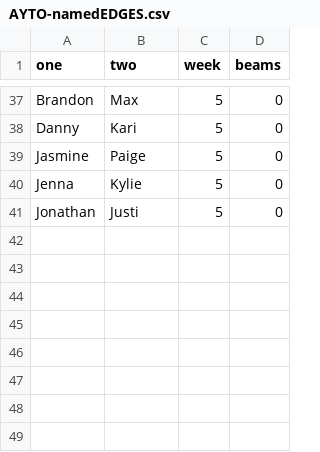
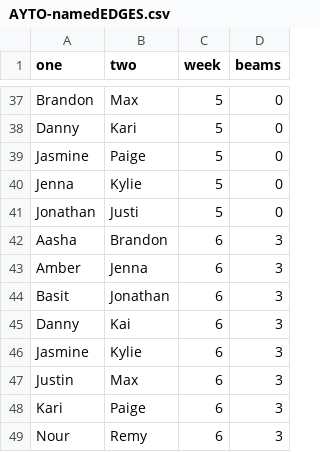
Before and after one commit to kaylabeckm/AYTO-Match-Explorer, a CSV file: res/AYTO-namedEDGES.csv, drawn as a sheet; only a part is shown, gaps mark what is left out; the diff names each change by its address in the sheet, - before the commit and + after, or states it on an @@ line.

Commit message:
added structure to account for confirmed perfect matches and fixed reversing a blackout. updated data

```diff
--- a/res/AYTO-namedEDGES.csv
+++ b/res/AYTO-namedEDGES.csv
+row 42: Aasha | Brandon | 6 | 3
+row 43: Amber | Jenna | 6 | 3
+row 44: Basit | Jonathan | 6 | 3
+row 45: Danny | Kai | 6 | 3
+row 46: Jasmine | Kylie | 6 | 3
+row 47: Justin | Max | 6 | 3
+row 48: Kari | Paige | 6 | 3
+row 49: Nour | Remy | 6 | 3
```
Also changed, not shown: 5 other files.
